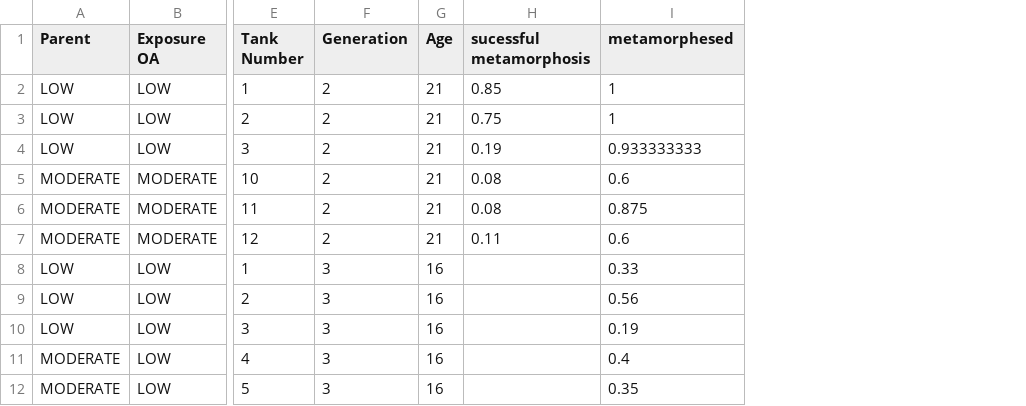
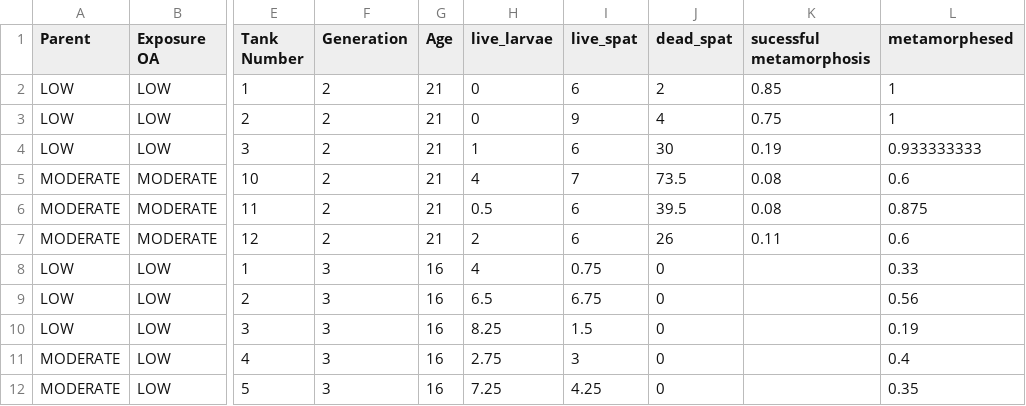
Before and after one commit to NEFSC/EAD-ASEB-Airradians_Larvae_crossgen_OA, a CSV file: RAnalysis/Data/metamorphosis.csv, drawn as a sheet; only a part is shown, gaps mark what is left out; the diff names each change by its address in the sheet, - before the commit and + after, or states it on an @@ line.

```diff
--- a/RAnalysis/Data/metamorphosis.csv
+++ b/RAnalysis/Data/metamorphosis.csv
+column H (live_larvae), rows 2-12: 0 | 0 | 1 | 4 | 0.5 | 2 | 4 | 6.5 | 8.25 | 2.75 | 7.25
+column I (live_spat), rows 2-12: 6 | 9 | 6 | 7 | 6 | 6 | 0.75 | 6.75 | 1.5 | 3 | 4.25
+column J (dead_spat), rows 2-12: 2 | 4 | 30 | 73.5 | 39.5 | 26 | 0 | 0 | 0 | 0 | 0
```
Also changed, not shown: RAnalysis/Data/Dstage.data.csv, 2 other files.
